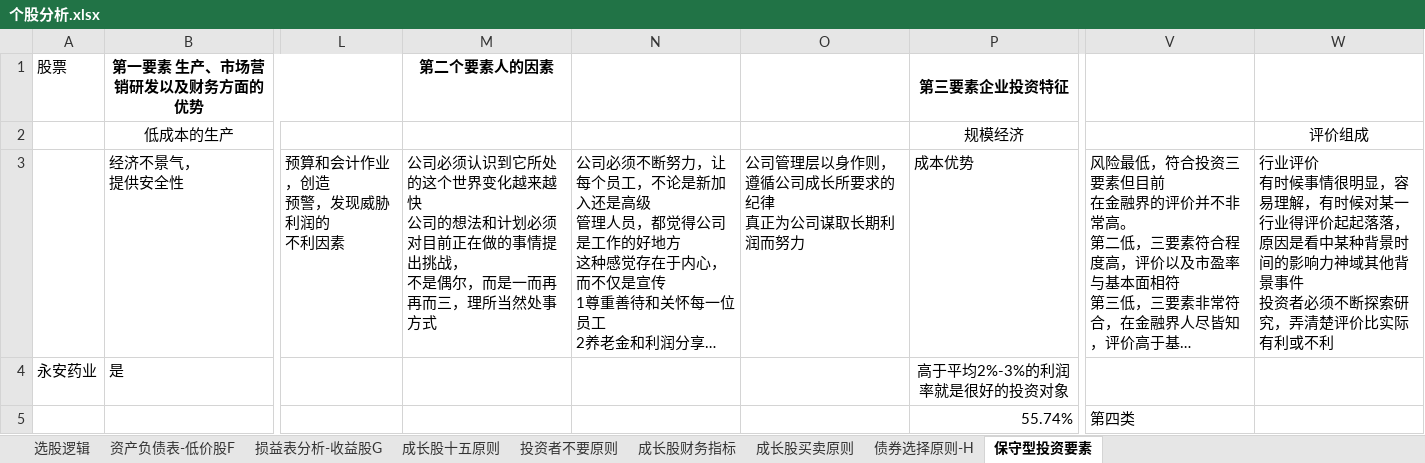
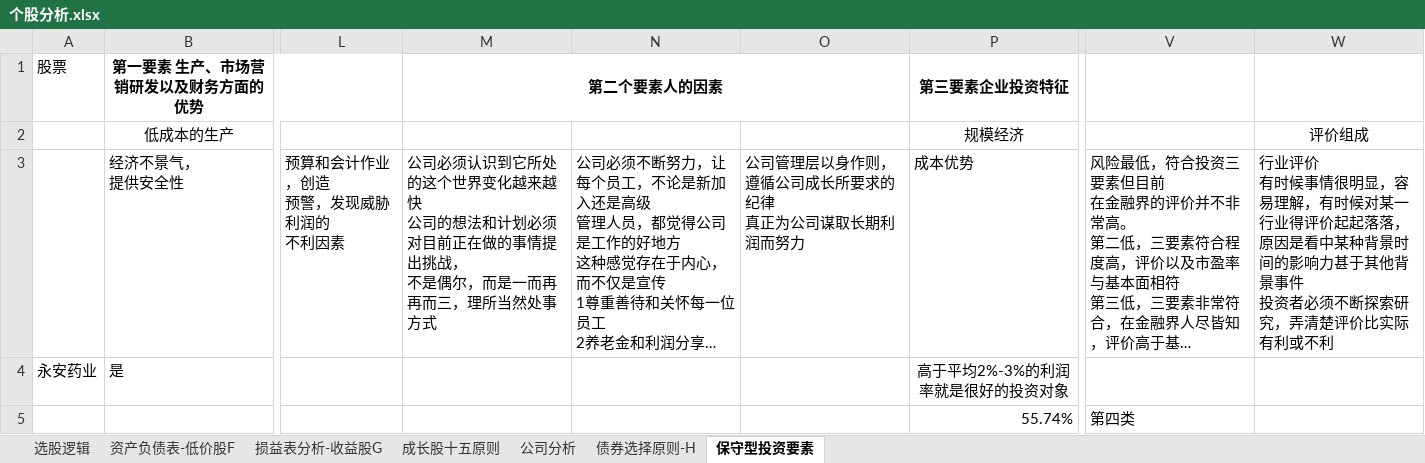
Before and after one commit to wangmin1987/analyze, an Excel workbook: 个股分析.xlsx, sheet 保守型投资要素, drawn as a sheet; only a part is shown, gaps mark what is left out; long unchanged cells end in …; values as stored, in another font and other column widths than the file's, no borders; the diff names each change by its address in the sheet, - before the commit and + after, or states it on an @@ line.

```diff
--- a/个股分析.xlsx (sheet 保守型投资要素)
+++ b/个股分析.xlsx (sheet 保守型投资要素)
-sheet tab: 投资者不要原则
-sheet tab: 成长股财务指标
-sheet tab: 成长股买卖原则
+sheet tab: 公司分析
+M1:O1 merged
-W3 (评价组成): …的影响力神域其他背景…
+W3 (评价组成): …的影响力甚于其他背景…
```
Also changed, not shown: sheet 资产负债表-低价股F, charts or pictures.
